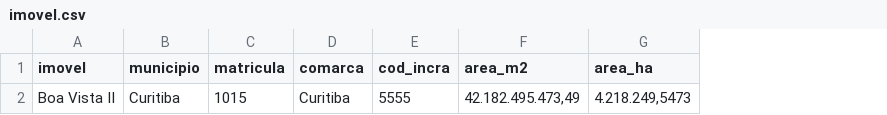
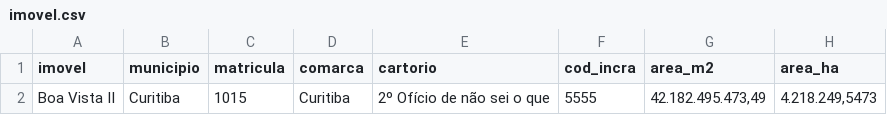
Before and after one commit to thiagoleiteleite/memorial-descritivo, a CSV file: imovel.csv, drawn as a sheet; only a part is shown; the diff names each change by its address in the sheet, - before the commit and + after, or states it on an @@ line.

```diff
--- a/imovel.csv
+++ b/imovel.csv
+column E (cartorio), row 2: 2º Ofício de não sei o que
```
Also changed, not shown: 10 other files.
